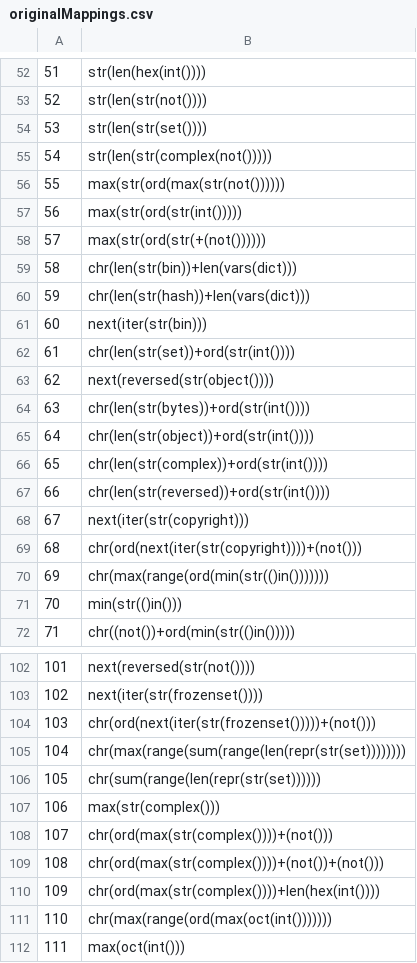
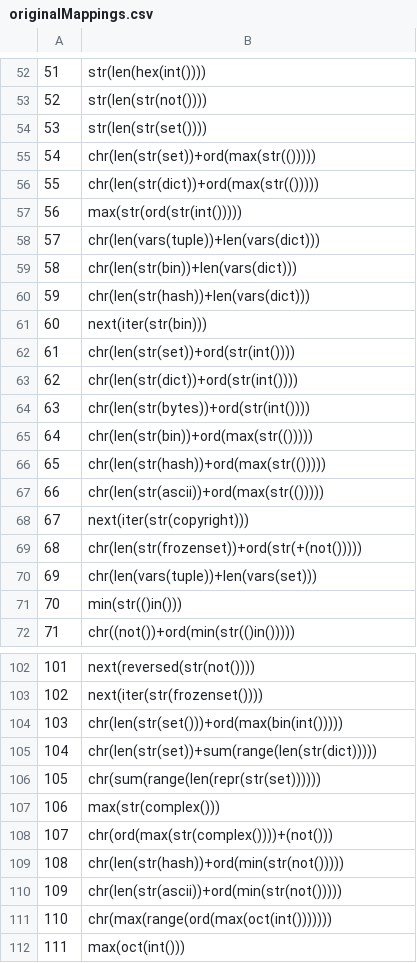
Before and after one commit to sealldeveloper/pywtf, a CSV file: data/originalMappings.csv, drawn as a sheet; only a part is shown, gaps mark what is left out; the diff covers the shown part only.

```diff
--- a/data/originalMappings.csv
+++ b/data/originalMappings.csv
@@ -54,6 +54,6 @@
 53,str(len(str(set())))
-54,str(len(str(complex(not()))))
-55,max(str(ord(max(str(not())))))
+54,chr(len(str(set))+ord(max(str(()))))
+55,chr(len(str(dict))+ord(max(str(()))))
 56,max(str(ord(str(int()))))
-57,max(str(ord(str(+(not())))))
+57,chr(len(vars(tuple))+len(vars(dict)))
 58,chr(len(str(bin))+len(vars(dict)))
@@ -62,10 +62,10 @@
 61,chr(len(str(set))+ord(str(int())))
-62,next(reversed(str(object())))
+62,chr(len(str(dict))+ord(str(int())))
 63,chr(len(str(bytes))+ord(str(int())))
-64,chr(len(str(object))+ord(str(int())))
-65,chr(len(str(complex))+ord(str(int())))
-66,chr(len(str(reversed))+ord(str(int())))
+64,chr(len(str(bin))+ord(max(str(()))))
+65,chr(len(str(hash))+ord(max(str(()))))
+66,chr(len(str(ascii))+ord(max(str(()))))
 67,next(iter(str(copyright)))
-68,chr(ord(next(iter(str(copyright))))+(not()))
-69,chr(max(range(ord(min(str(()in()))))))
+68,chr(len(str(frozenset))+ord(str(+(not()))))
+69,chr(len(vars(tuple))+len(vars(set)))
 70,min(str(()in()))
@@ -103,4 +103,4 @@
 102,next(iter(str(frozenset())))
-103,chr(ord(next(iter(str(frozenset()))))+(not()))
-104,chr(max(range(sum(range(len(repr(str(set))))))))
+103,chr(len(str(set()))+ord(max(bin(int()))))
+104,chr(len(str(set))+sum(range(len(str(dict)))))
 105,chr(sum(range(len(repr(str(set))))))
@@ -108,4 +108,4 @@
 107,chr(ord(max(str(complex())))+(not()))
-108,chr(ord(max(str(complex())))+(not())+(not()))
-109,chr(ord(max(str(complex())))+len(hex(int())))
+108,chr(len(str(hash))+ord(min(str(not()))))
+109,chr(len(str(ascii))+ord(min(str(not()))))
 110,chr(max(range(ord(max(oct(int()))))))
```
Also changed, not shown: 16 edited cells elsewhere in this file.
